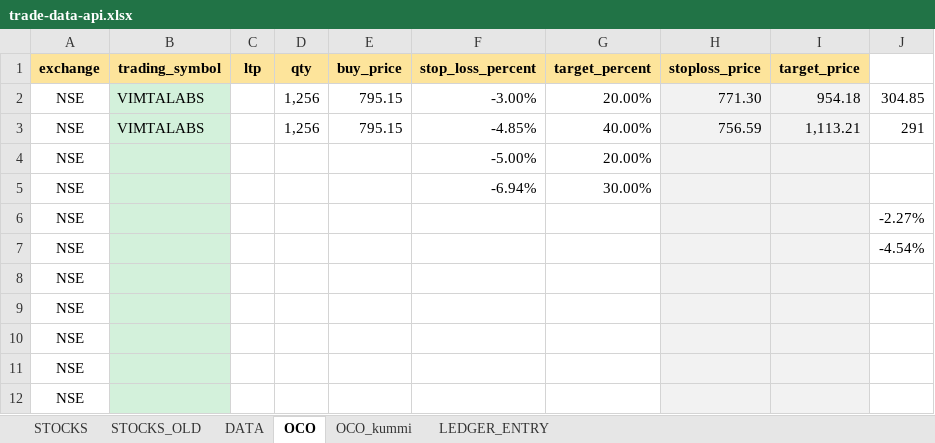
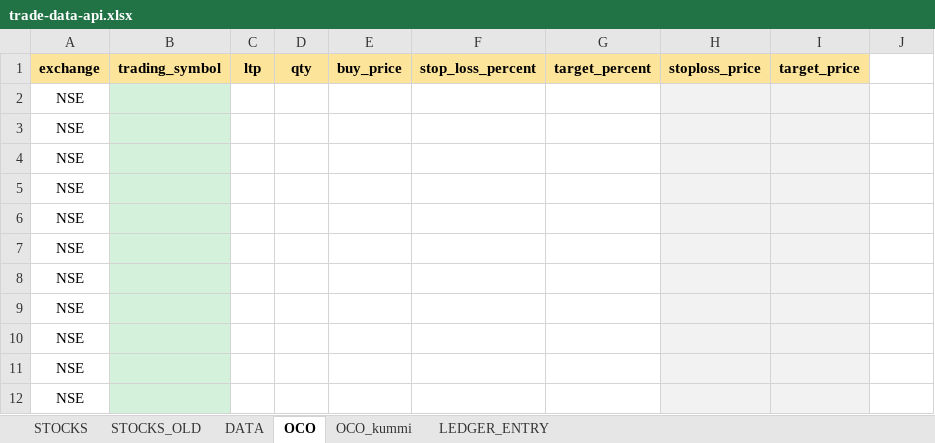
Before and after one commit to a5g/zerodha-trade, an Excel workbook: data/trade-data-api.xlsx, sheet OCO, drawn as a sheet; only a part is shown; values as stored, in another font and other column widths than the file's, no borders; conditional formats not drawn; removed rows and columns are numbered as before the commit, all else as after; the diff names each change by its address in the sheet, - before the commit and + after, or states it on an @@ line.

```diff
--- a/data/trade-data-api.xlsx (sheet OCO)
+++ b/data/trade-data-api.xlsx (sheet OCO)
-row 2: NSE | VIMTALABS |  | 1,256 | 795.15 | -3.00% | 20.00% | 771.30 | 954.18 | 304.85
-row 3: NSE | VIMTALABS |  | 1,256 | 795.15 | -4.85% | 40.00% | 756.59 | 1,113.21 | 291
-F2: -5.00%
+F2: (empty)
-G2: 20.00%
+G2: (empty)
-F3: -6.94%
+F3: (empty)
-G3: 30.00%
+G3: (empty)
-J4: -2.27%
+J4: (empty)
-J5: -4.54%
+J5: (empty)
+row 6: NSE
+row 7: NSE
```
Also changed, not shown: sheet DATA, formulas that keep their value, 12 other files.
